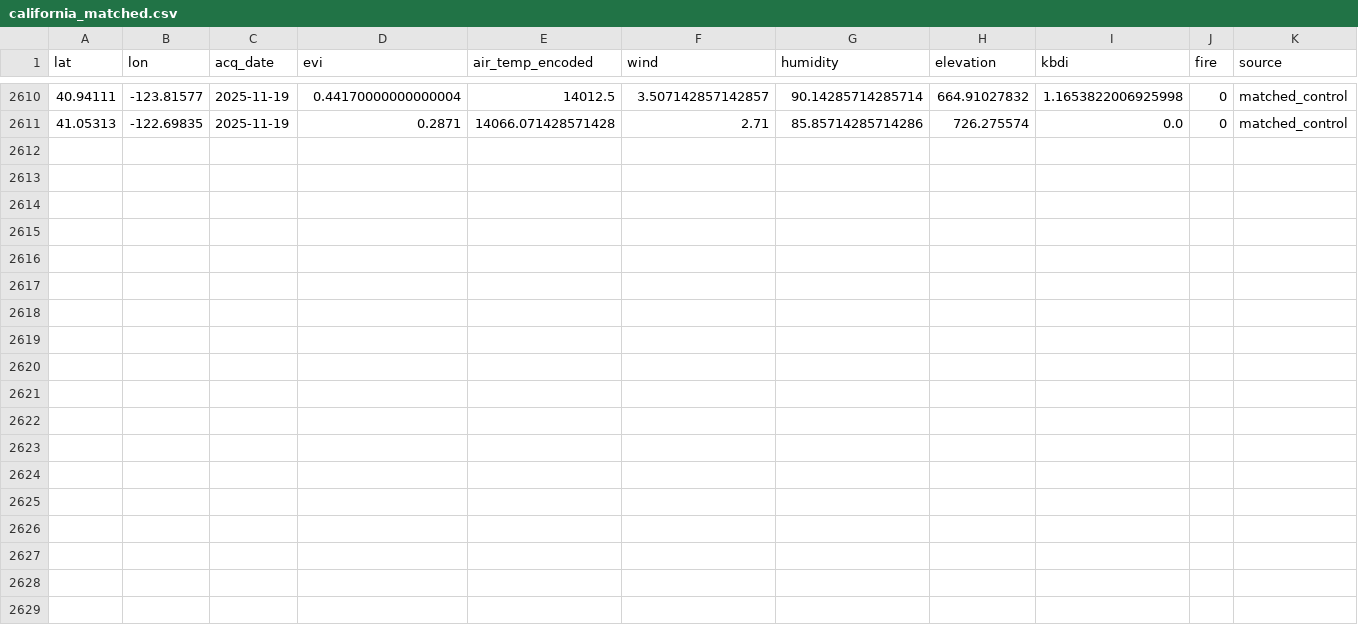
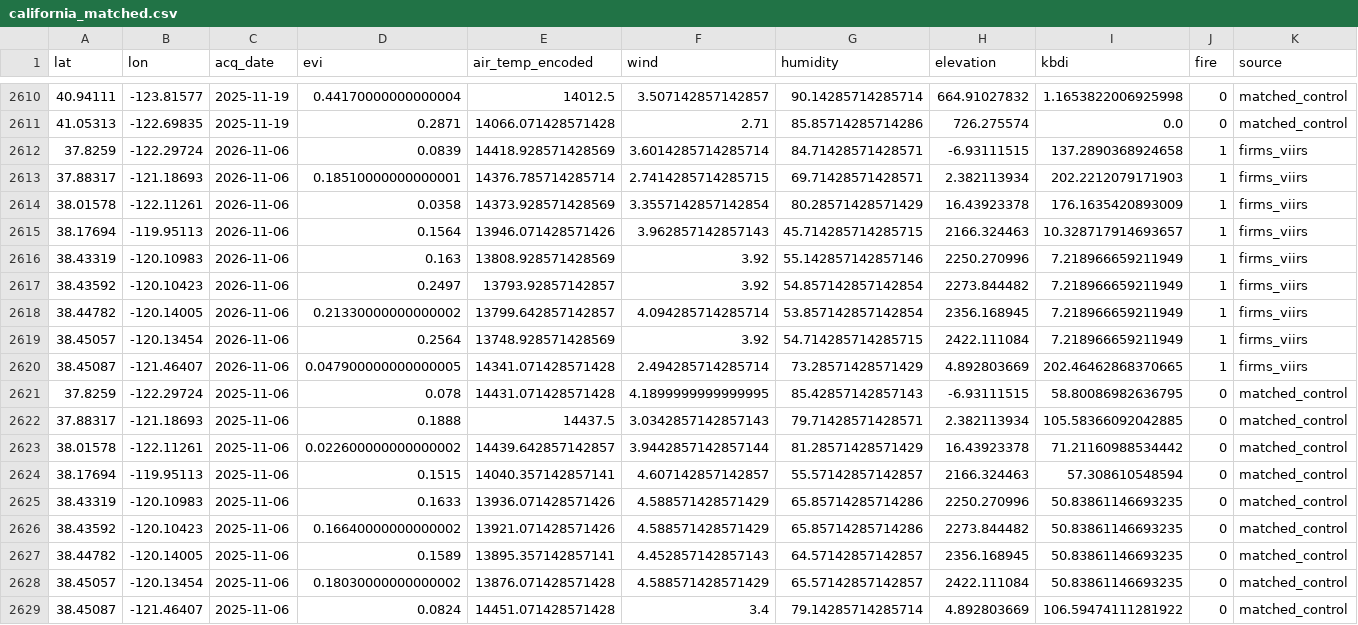
Before and after one commit to CSUN-DSR-GeoInfoVisualization/geo-info-data-visualization-project, a CSV file: backend/ml/training_data/california_matched.csv, drawn as a sheet; only a part is shown, gaps mark what is left out.

Commit message:
ml: daily ingest  (2026-11-25)

```diff
--- a/backend/ml/training_data/california_matched.csv
+++ b/backend/ml/training_data/california_matched.csv
@@ -2611 +2611,19 @@ lat,lon,acq_date,evi,air_temp_encoded,wind,humidity,elevation,kbdi,fire,source
 41.05313,-122.69835,2025-11-19,0.2871,14066.071428571428,2.71,85.85714285714286,726.275574,0.0,0,matched_control
+37.8259,-122.29724,2026-11-06,0.0839,14418.928571428569,3.6014285714285714,84.71428571428571,-6.93111515,137.2890368924658,1,firms_viirs
+37.88317,-121.18693,2026-11-06,0.18510000000000001,14376.785714285714,2.7414285714285715,69.71428571428571,2.382113934,202.2212079171903,1,firms_viirs
+38.01578,-122.11261,2026-11-06,0.0358,14373.928571428569,3.3557142857142854,80.28571428571429,16.43923378,176.1635420893009,1,firms_viirs
+38.17694,-119.95113,2026-11-06,0.1564,13946.071428571426,3.962857142857143,45.714285714285715,2166.324463,10.328717914693657,1,firms_viirs
+38.43319,-120.10983,2026-11-06,0.163,13808.928571428569,3.92,55.142857142857146,2250.270996,7.218966659211949,1,firms_viirs
+38.43592,-120.10423,2026-11-06,0.2497,13793.92857142857,3.92,54.857142857142854,2273.844482,7.218966659211949,1,firms_viirs
+38.44782,-120.14005,2026-11-06,0.21330000000000002,13799.642857142857,4.094285714285714,53.857142857142854,2356.168945,7.218966659211949,1,firms_viirs
+38.45057,-120.13454,2026-11-06,0.2564,13748.928571428569,3.92,54.714285714285715,2422.111084,7.218966659211949,1,firms_viirs
+38.45087,-121.46407,2026-11-06,0.047900000000000005,14341.071428571428,2.494285714285714,73.28571428571429,4.892803669,202.46462868370665,1,firms_viirs
+37.8259,-122.29724,2025-11-06,0.078,14431.071428571428,4.1899999999999995,85.42857142857143,-6.93111515,58.80086982636795,0,matched_control
+37.88317,-121.18693,2025-11-06,0.1888,14437.5,3.0342857142857143,79.71428571428571,2.382113934,105.58366092042885,0,matched_control
+38.01578,-122.11261,2025-11-06,0.022600000000000002,14439.642857142857,3.9442857142857144,81.28571428571429,16.43923378,71.21160988534442,0,matched_control
+38.17694,-119.95113,2025-11-06,0.1515,14040.357142857141,4.607142857142857,55.57142857142857,2166.324463,57.308610548594,0,matched_control
+38.43319,-120.10983,2025-11-06,0.1633,13936.071428571426,4.588571428571429,65.85714285714286,2250.270996,50.83861146693235,0,matched_control
+38.43592,-120.10423,2025-11-06,0.16640000000000002,13921.071428571426,4.588571428571429,65.85714285714286,2273.844482,50.83861146693235,0,matched_control
+38.44782,-120.14005,2025-11-06,0.1589,13895.357142857141,4.452857142857143,64.57142857142857,2356.168945,50.83861146693235,0,matched_control
+38.45057,-120.13454,2025-11-06,0.18030000000000002,13876.071428571428,4.588571428571429,65.57142857142857,2422.111084,50.83861146693235,0,matched_control
+38.45087,-121.46407,2025-11-06,0.0824,14451.071428571428,3.4,79.14285714285714,4.892803669,106.59474111281922,0,matched_control
```
